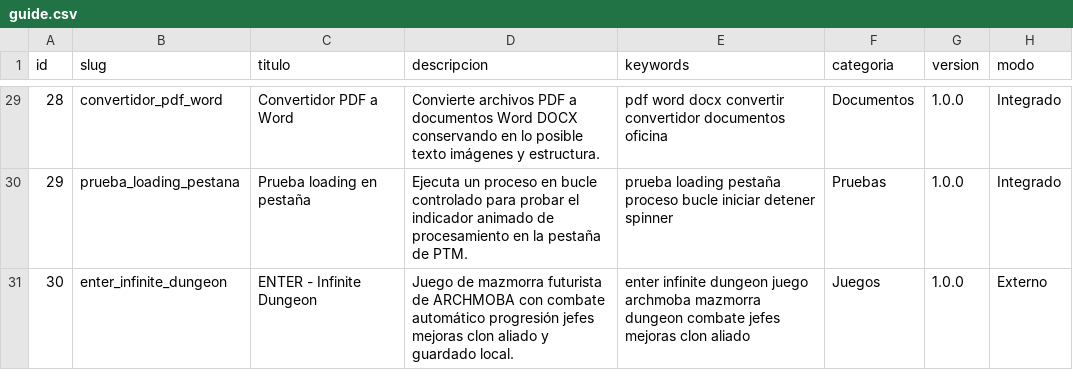
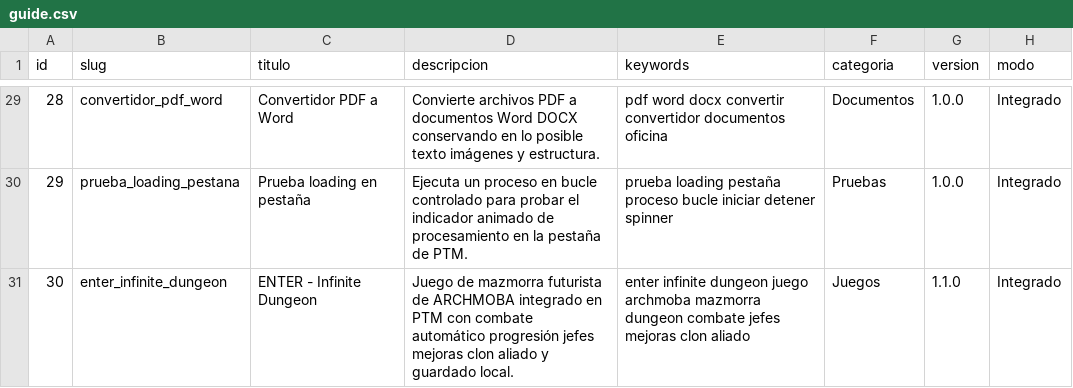
Before and after one commit to mobatfb/archmoba-config, a CSV file: PTM/guide.csv, drawn as a sheet; only a part is shown, gaps mark what is left out; the diff names each change by its address in the sheet, - before the commit and + after, or states it on an @@ line.

Commit message:
Convertir ENTER Infinite Dungeon a herramienta integrada PTM

```diff
--- a/PTM/guide.csv
+++ b/PTM/guide.csv
-D31 (descripcion): …de ARCHMOBA con combate…
+D31 (descripcion): …de ARCHMOBA integrado en PTM con combate…
-G31 (version): 1.0.0
+G31 (version): 1.1.0
-H31 (modo): Externo
+H31 (modo): Integrado
```
